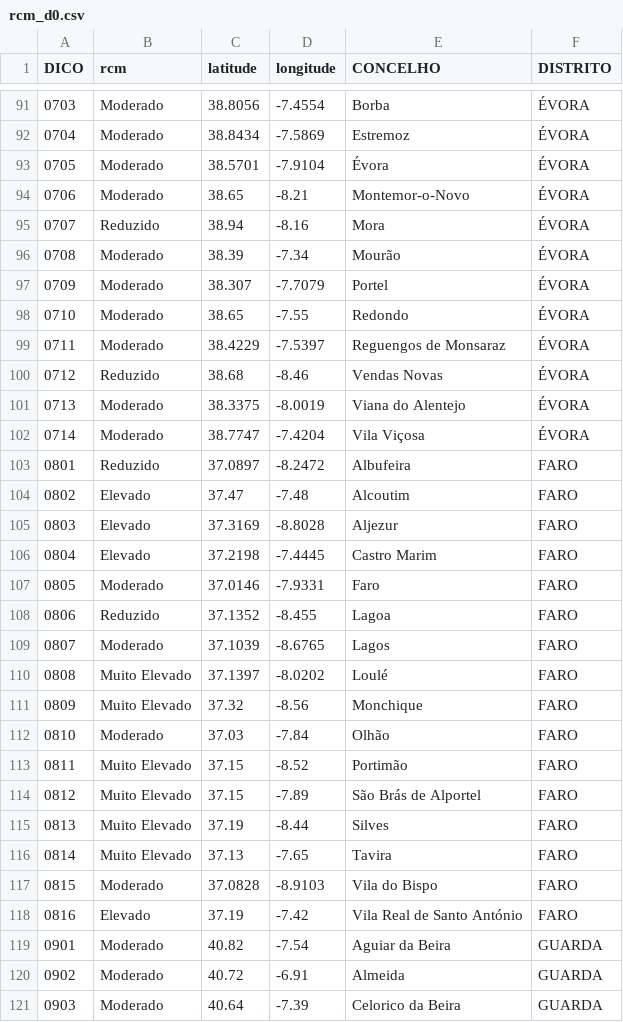
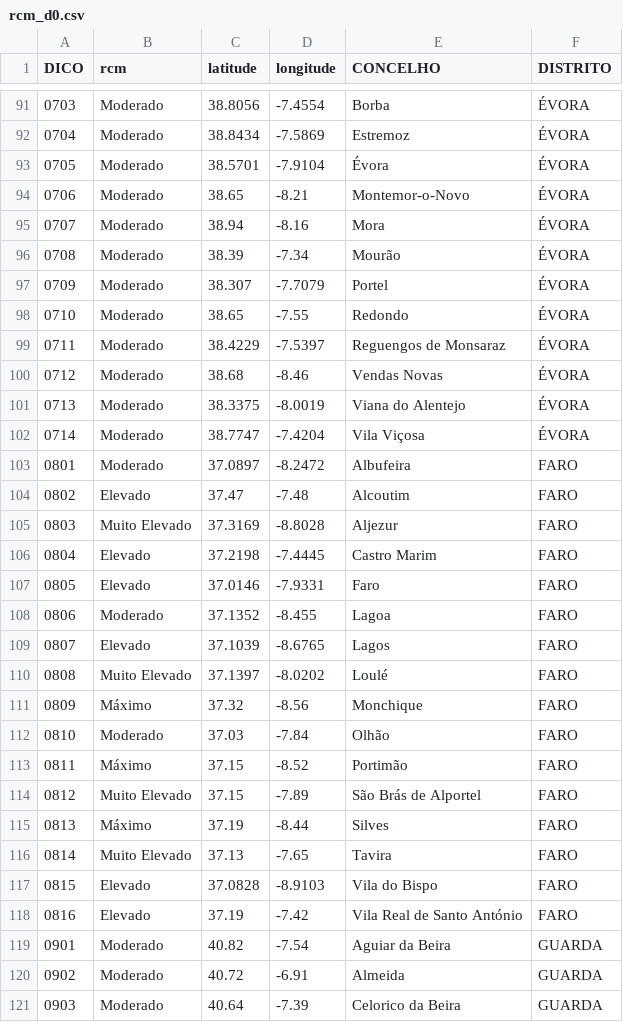
Before and after one commit to CatiaBarros/rcm-scheduler, a CSV file: rcm_d0.csv, drawn as a sheet; only a part is shown, gaps mark what is left out; the diff covers the shown part only.

```diff
--- a/rcm_d0.csv
+++ b/rcm_d0.csv
@@ -94,3 +94,3 @@ DICO,rcm,latitude,longitude,CONCELHO,DISTRITO
 0706,Moderado,38.65,-8.21,Montemor-o-Novo,ÉVORA
-0707,Reduzido,38.94,-8.16,Mora,ÉVORA
+0707,Moderado,38.94,-8.16,Mora,ÉVORA
 0708,Moderado,38.39,-7.34,Mourão,ÉVORA
@@ -99,20 +99,20 @@ DICO,rcm,latitude,longitude,CONCELHO,DISTRITO
 0711,Moderado,38.4229,-7.5397,Reguengos de Monsaraz,ÉVORA
-0712,Reduzido,38.68,-8.46,Vendas Novas,ÉVORA
+0712,Moderado,38.68,-8.46,Vendas Novas,ÉVORA
 0713,Moderado,38.3375,-8.0019,Viana do Alentejo,ÉVORA
 0714,Moderado,38.7747,-7.4204,Vila Viçosa,ÉVORA
-0801,Reduzido,37.0897,-8.2472,Albufeira,FARO
+0801,Moderado,37.0897,-8.2472,Albufeira,FARO
 0802,Elevado,37.47,-7.48,Alcoutim,FARO
-0803,Elevado,37.3169,-8.8028,Aljezur,FARO
+0803,Muito Elevado,37.3169,-8.8028,Aljezur,FARO
 0804,Elevado,37.2198,-7.4445,Castro Marim,FARO
-0805,Moderado,37.0146,-7.9331,Faro,FARO
-0806,Reduzido,37.1352,-8.455,Lagoa,FARO
-0807,Moderado,37.1039,-8.6765,Lagos,FARO
+0805,Elevado,37.0146,-7.9331,Faro,FARO
+0806,Moderado,37.1352,-8.455,Lagoa,FARO
+0807,Elevado,37.1039,-8.6765,Lagos,FARO
 0808,Muito Elevado,37.1397,-8.0202,Loulé,FARO
-0809,Muito Elevado,37.32,-8.56,Monchique,FARO
+0809,Máximo,37.32,-8.56,Monchique,FARO
 0810,Moderado,37.03,-7.84,Olhão,FARO
-0811,Muito Elevado,37.15,-8.52,Portimão,FARO
+0811,Máximo,37.15,-8.52,Portimão,FARO
 0812,Muito Elevado,37.15,-7.89,São Brás de Alportel,FARO
-0813,Muito Elevado,37.19,-8.44,Silves,FARO
+0813,Máximo,37.19,-8.44,Silves,FARO
 0814,Muito Elevado,37.13,-7.65,Tavira,FARO
-0815,Moderado,37.0828,-8.9103,Vila do Bispo,FARO
+0815,Elevado,37.0828,-8.9103,Vila do Bispo,FARO
 0816,Elevado,37.19,-7.42,Vila Real de Santo António,FARO
```
Also changed, not shown: 58 edited cells elsewhere in this file, 1 other file.
